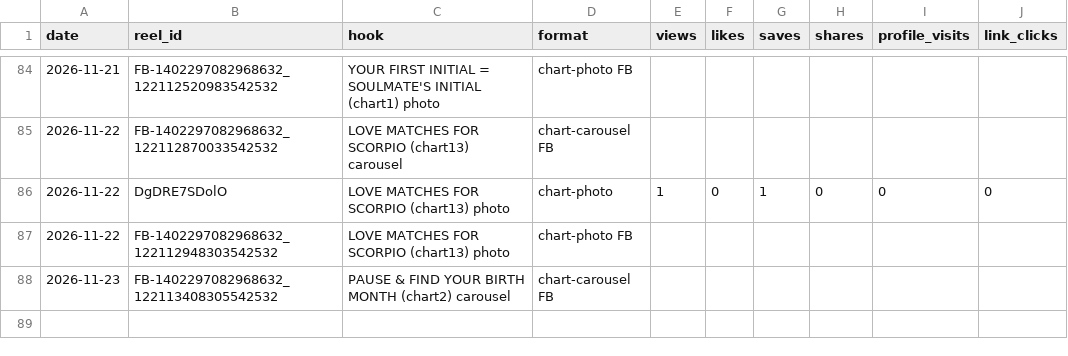
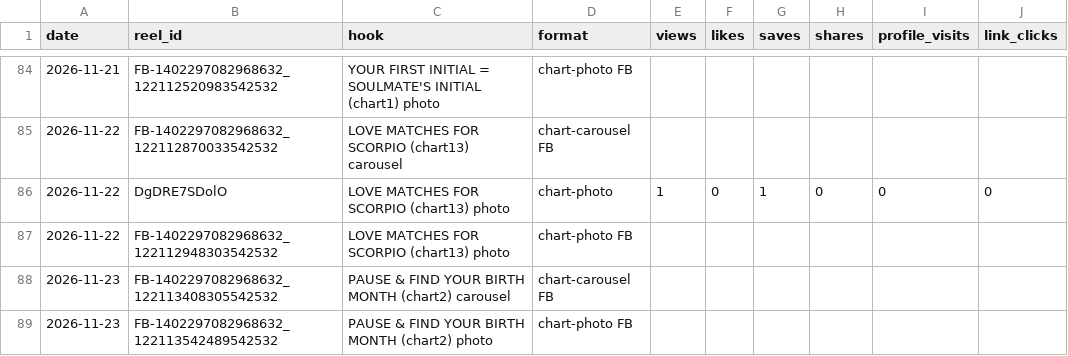
Before and after one commit to newnagiajnala-dotcom/soulmatesigns-system, a CSV file: data/performance.csv, drawn as a sheet; only a part is shown, gaps mark what is left out.

```diff
--- a/data/performance.csv
+++ b/data/performance.csv
@@ -88 +88,2 @@ date,reel_id,hook,format,views,likes,saves,shares,profile_visits,link_clicks
 2026-11-23,FB-1402297082968632_122113408305542532,PAUSE & FIND YOUR BIRTH MONTH (chart2) carousel,chart-carousel FB,,,,,,
+2026-11-23,FB-1402297082968632_122113542489542532,PAUSE & FIND YOUR BIRTH MONTH (chart2) photo,chart-photo FB,,,,,,
```
Also changed, not shown: 2 other files.
